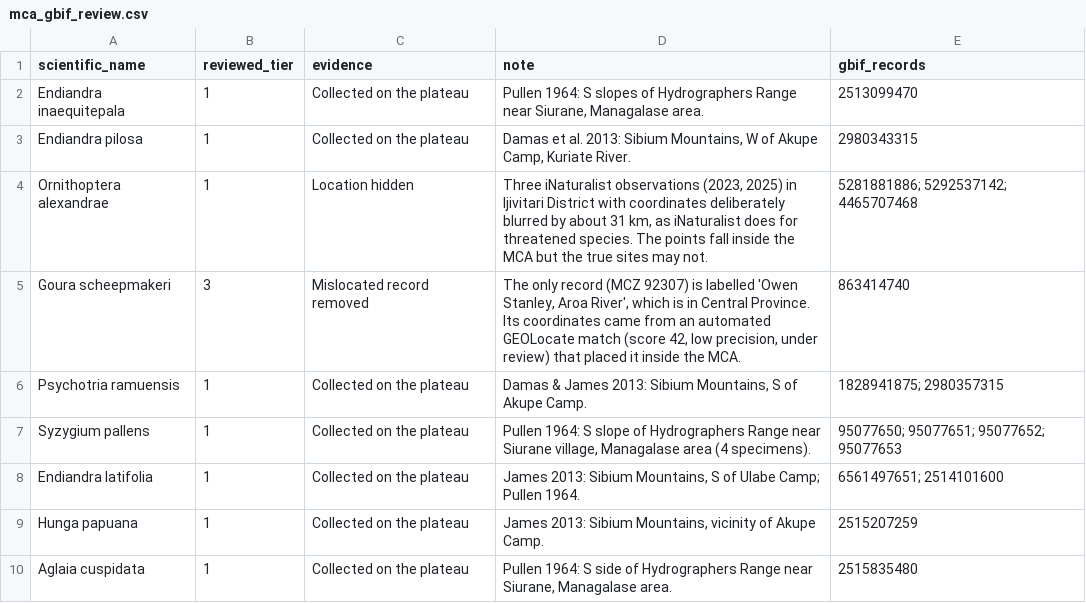
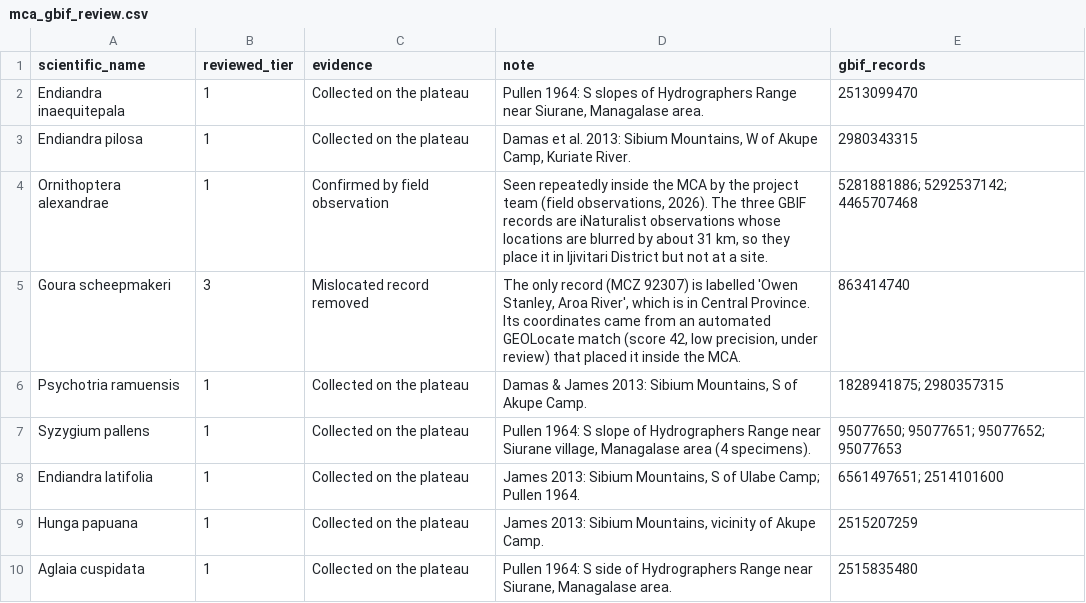
Before and after one commit to wtunsworth-a11y/MCA_BioD, a CSV file: review/mca_gbif_review.csv, drawn as a sheet; only a part is shown; the diff names each change by its address in the sheet, - before the commit and + after, or states it on an @@ line.

```diff
--- a/review/mca_gbif_review.csv
+++ b/review/mca_gbif_review.csv
-C4 (evidence): Location hidden
+C4 (evidence): Confirmed by field observation
-D4 (note): Three iNaturalist observations (2023, 2025) in Ijivitari District with coordinates deliberately blurred by about 31 km, as iNaturalist does for threatened species. The points fall inside the MCA but the true sites may not.
+D4 (note): Seen repeatedly inside the MCA by the project team (field observations, 2026). The three GBIF records are iNaturalist observations whose locations are blurred by about 31 km, so they place it in Ijivitari District but not at a site.
```
